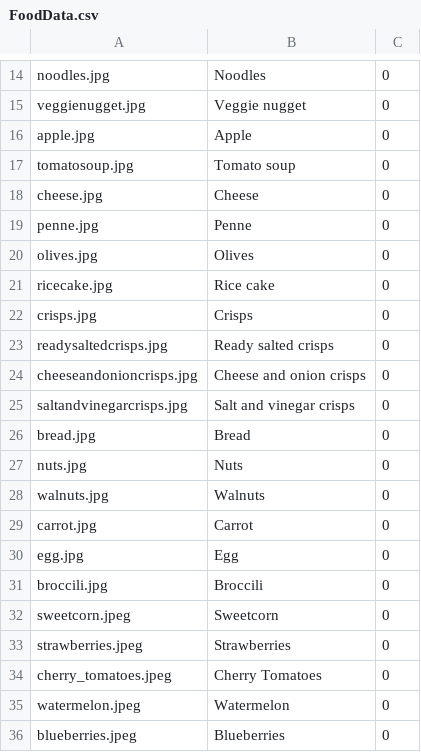
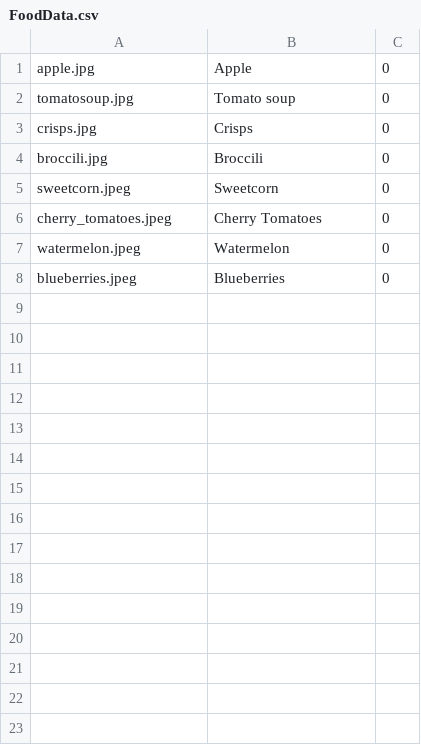
Before and after one commit to KR-London/HappyFood, a CSV file: TinderClone/Auxilliary_Files/FoodData.csv, drawn as a sheet; only a part is shown, gaps mark what is left out; the diff covers the shown part only; the diff names each change by its address in the sheet, - before the commit and + after, or states it on an @@ line.

Commit message:
CoreData synced with cell deletion

```diff
--- a/TinderClone/Auxilliary_Files/FoodData.csv
+++ b/TinderClone/Auxilliary_Files/FoodData.csv
-row 14: noodles.jpg | Noodles | 0
-row 15: veggienugget.jpg | Veggie nugget | 0
-row 18: cheese.jpg | Cheese | 0
-row 19: penne.jpg | Penne | 0
-row 20: olives.jpg | Olives | 0
-row 21: ricecake.jpg | Rice cake | 0
-row 23: readysaltedcrisps.jpg | Ready salted crisps | 0
-row 24: cheeseandonioncrisps.jpg | Cheese and onion crisps | 0
-row 25: saltandvinegarcrisps.jpg | Salt and vinegar crisps | 0
-row 26: bread.jpg | Bread | 0
-row 27: nuts.jpg | Nuts | 0
-row 28: walnuts.jpg | Walnuts | 0
-row 29: carrot.jpg | Carrot | 0
-row 30: egg.jpg | Egg | 0
-row 33: strawberries.jpeg | Strawberries | 0
```
Also changed, not shown: 13 removed rows elsewhere in this file, 10 other files.
